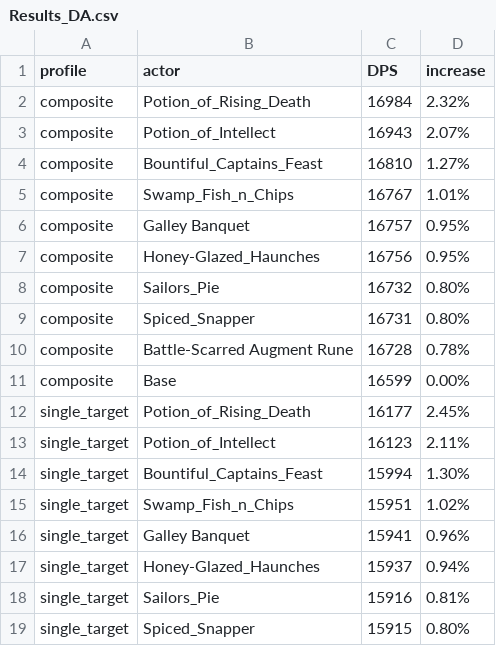
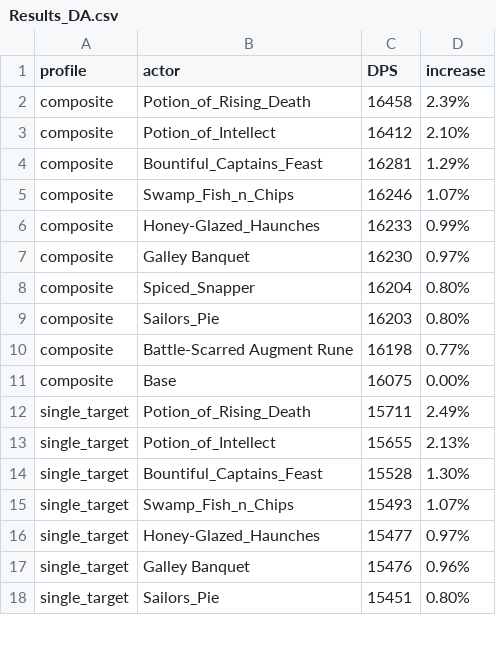
Before and after one commit to WarcraftPriests/bfa-shadow-priest, a CSV file: consumables/Results_DA.csv, drawn as a sheet; only a part is shown; the diff covers the shown part only.

Commit message:
update consumables

```diff
--- a/consumables/Results_DA.csv
+++ b/consumables/Results_DA.csv
@@ -1,19 +1,18 @@
 profile,actor,DPS,increase,
-composite,Potion_of_Rising_Death,16984,2.32%,
-composite,Potion_of_Intellect,16943,2.07%,
-composite,Bountiful_Captains_Feast,16810,1.27%,
-composite,Swamp_Fish_n_Chips,16767,1.01%,
-composite,Galley Banquet,16757,0.95%,
-composite,Honey-Glazed_Haunches,16756,0.95%,
-composite,Sailors_Pie,16732,0.80%,
-composite,Spiced_Snapper,16731,0.80%,
-composite,Battle-Scarred Augment Rune,16728,0.78%,
-composite,Base,16599,0.00%,
-single_target,Potion_of_Rising_Death,16177,2.45%,
-single_target,Potion_of_Intellect,16123,2.11%,
-single_target,Bountiful_Captains_Feast,15994,1.30%,
-single_target,Swamp_Fish_n_Chips,15951,1.02%,
-single_target,Galley Banquet,15941,0.96%,
-single_target,Honey-Glazed_Haunches,15937,0.94%,
-single_target,Sailors_Pie,15916,0.81%,
-single_target,Spiced_Snapper,15915,0.80%,
+composite,Potion_of_Rising_Death,16458,2.39%,
+composite,Potion_of_Intellect,16412,2.10%,
+composite,Bountiful_Captains_Feast,16281,1.29%,
+composite,Swamp_Fish_n_Chips,16246,1.07%,
+composite,Honey-Glazed_Haunches,16233,0.99%,
+composite,Galley Banquet,16230,0.97%,
+composite,Spiced_Snapper,16204,0.80%,
+composite,Sailors_Pie,16203,0.80%,
+composite,Battle-Scarred Augment Rune,16198,0.77%,
+composite,Base,16075,0.00%,
+single_target,Potion_of_Rising_Death,15711,2.49%,
+single_target,Potion_of_Intellect,15655,2.13%,
+single_target,Bountiful_Captains_Feast,15528,1.30%,
+single_target,Swamp_Fish_n_Chips,15493,1.07%,
+single_target,Honey-Glazed_Haunches,15477,0.97%,
+single_target,Galley Banquet,15476,0.96%,
+single_target,Sailors_Pie,15451,0.80%,
```
Also changed, not shown: 1 added row and 3 edited cells elsewhere in this file, consumables/Results_Dungeons_DA.csv, consumables/Results_Dungeons_LotV.csv, 7 other files.
